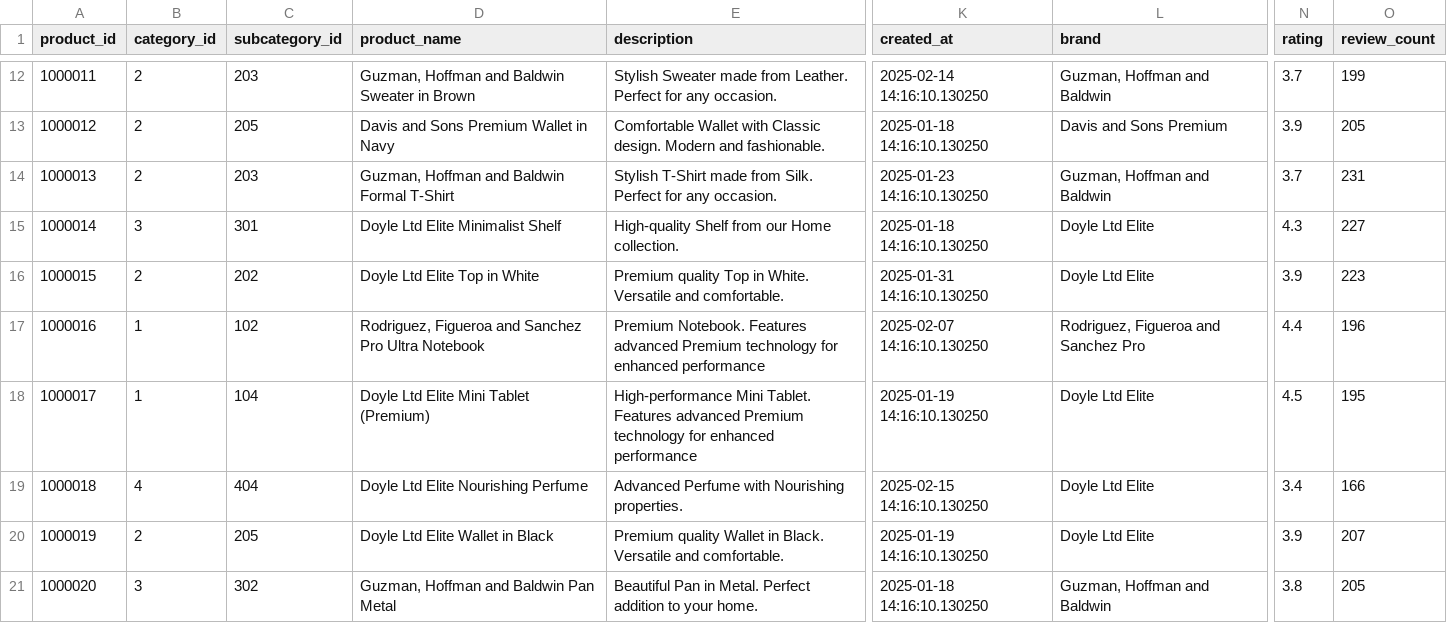
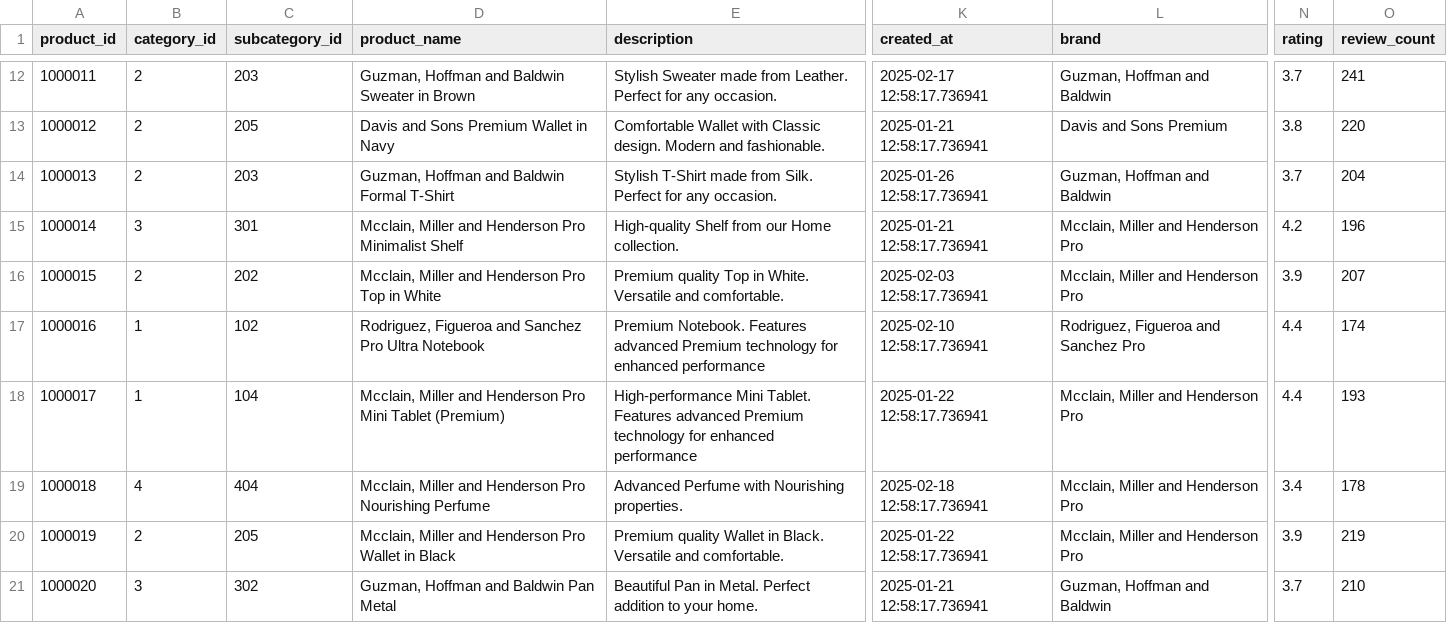
Before and after one commit to sclauguico/ecommerce-modern-data-stack, a CSV file: generated_latest_data/products.csv, drawn as a sheet; only a part is shown, gaps mark what is left out; the diff covers the shown part only; the diff names each change by its address in the sheet, - before the commit and + after, or states it on an @@ line.

```diff
--- a/generated_latest_data/products.csv
+++ b/generated_latest_data/products.csv
-K12 (created_at): 2025-02-14 14:16:10.130250
+K12 (created_at): 2025-02-17 12:58:17.736941
-O12 (review_count): 199
+O12 (review_count): 241
-K13 (created_at): 2025-01-18 14:16:10.130250
+K13 (created_at): 2025-01-21 12:58:17.736941
-N13 (rating): 3.9
+N13 (rating): 3.8
-O13 (review_count): 205
+O13 (review_count): 220
-K14 (created_at): 2025-01-23 14:16:10.130250
+K14 (created_at): 2025-01-26 12:58:17.736941
-O14 (review_count): 231
+O14 (review_count): 204
-D15 (product_name): Doyle Ltd Elite Minimalist Shelf
+D15 (product_name): Mcclain, Miller and Henderson Pro Minimalist Shelf
-K15 (created_at): 2025-01-18 14:16:10.130250
+K15 (created_at): 2025-01-21 12:58:17.736941
-L15:L16 (brand): Doyle Ltd Elite
+L15:L16 (brand): Mcclain, Miller and Henderson Pro
-N15 (rating): 4.3
+N15 (rating): 4.2
-O15 (review_count): 227
+O15 (review_count): 196
-D16 (product_name): Doyle Ltd Elite Top in White
+D16 (product_name): Mcclain, Miller and Henderson Pro Top in White
-K16 (created_at): 2025-01-31 14:16:10.130250
+K16 (created_at): 2025-02-03 12:58:17.736941
-O16 (review_count): 223
+O16 (review_count): 207
-K17 (created_at): 2025-02-07 14:16:10.130250
+K17 (created_at): 2025-02-10 12:58:17.736941
-O17 (review_count): 196
+O17 (review_count): 174
-D18 (product_name): Doyle Ltd Elite Mini Tablet…
+D18 (product_name): Mcclain, Miller and Henderson Pro Mini Tablet…
-K18 (created_at): 2025-01-19 14:16:10.130250
+K18 (created_at): 2025-01-22 12:58:17.736941
-L18:L20 (brand): Doyle Ltd Elite
+L18:L20 (brand): Mcclain, Miller and Henderson Pro
-N18 (rating): 4.5
+N18 (rating): 4.4
-O18 (review_count): 195
+O18 (review_count): 193
-D19 (product_name): Doyle Ltd Elite Nourishing Perfume
+D19 (product_name): Mcclain, Miller and Henderson Pro Nourishing Perfume
-K19 (created_at): 2025-02-15 14:16:10.130250
+K19 (created_at): 2025-02-18 12:58:17.736941
-O19 (review_count): 166
+O19 (review_count): 178
-D20 (product_name): Doyle Ltd Elite Wallet in Black
+D20 (product_name): Mcclain, Miller and Henderson Pro Wallet in Black
-K20 (created_at): 2025-01-19 14:16:10.130250
+K20 (created_at): 2025-01-22 12:58:17.736941
-O20 (review_count): 207
+O20 (review_count): 219
-K21 (created_at): 2025-01-18 14:16:10.130250
+K21 (created_at): 2025-01-21 12:58:17.736941
-N21 (rating): 3.8
+N21 (rating): 3.7
-O21 (review_count): 205
+O21 (review_count): 210
```
Also changed, not shown: 135 edited cells elsewhere in this file, generated_historic_data/products.csv, generated_latest_data/customers.csv, 15 other files.
